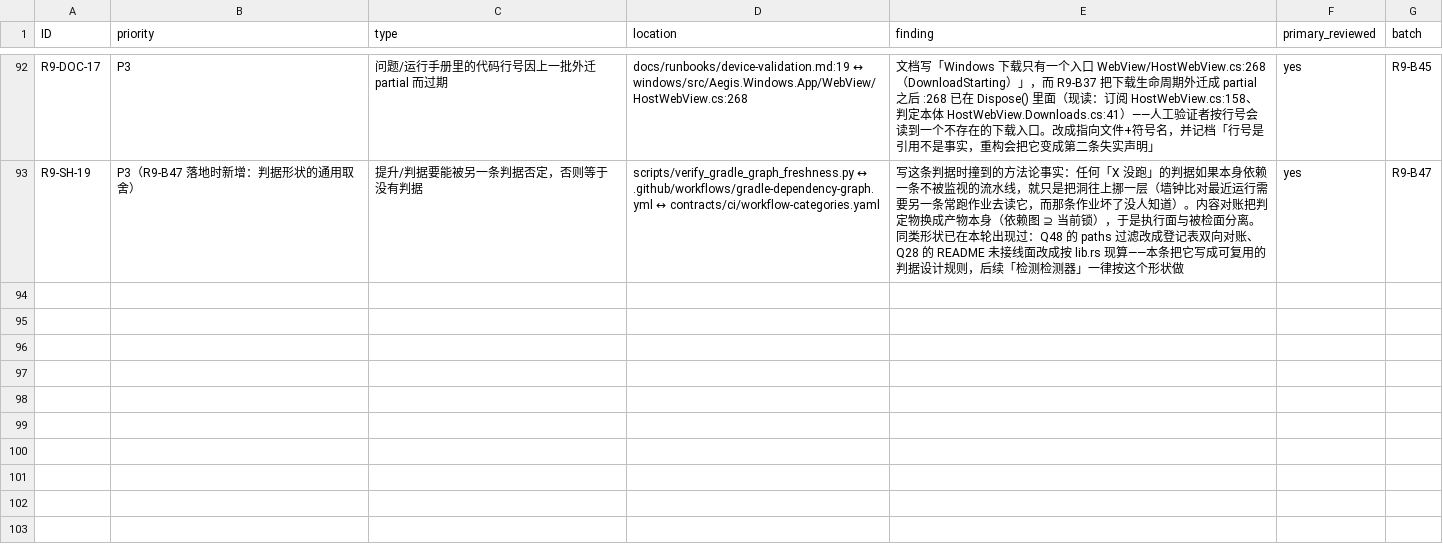
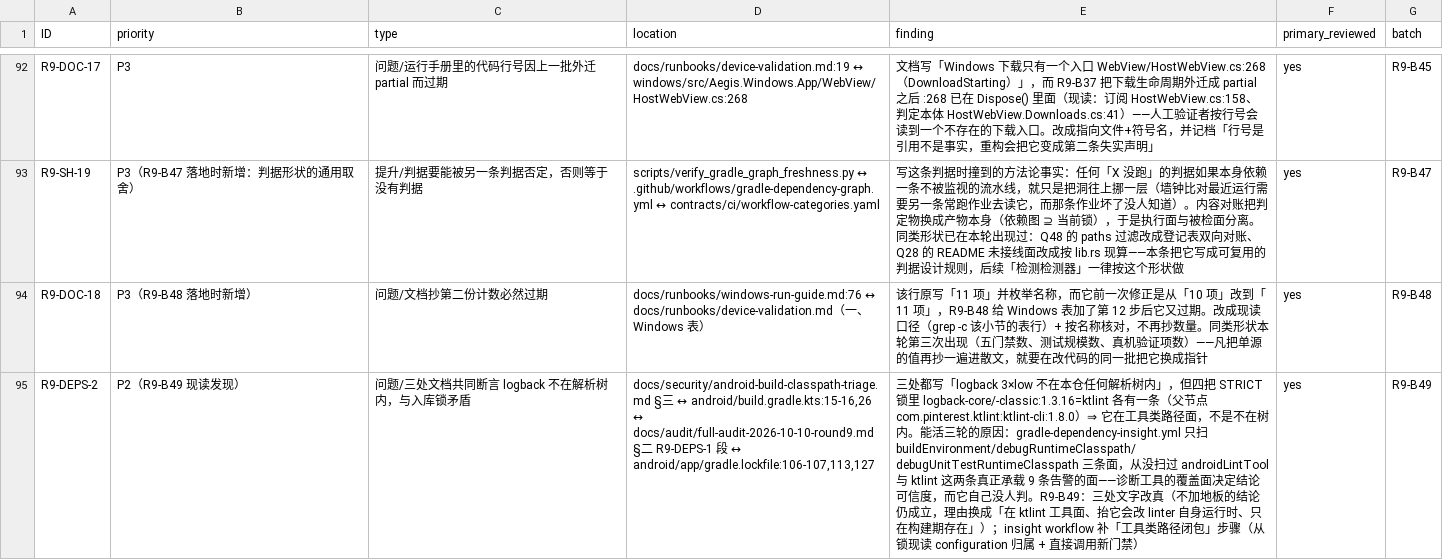
Before and after one commit to bear20252026/aegis-dual-platform, a CSV file: docs/audit/full-audit-2026-10-10-round9.csv, drawn as a sheet; only a part is shown, gaps mark what is left out; the diff covers the shown part only; the diff names each change by its address in the sheet, - before the commit and + after, or states it on an @@ line.

Commit message:
ci(security): 9 条 Gradle 告警 dismiss 的前提改成常跑判据 + 三处「logback 不在解析树」现读改真（R9-B49）

```diff
--- a/docs/audit/full-audit-2026-10-10-round9.csv
+++ b/docs/audit/full-audit-2026-10-10-round9.csv
+row 94: R9-DOC-18 | P3（R9-B48 落地时新增） | 问题/文档抄第二份计数必然过期 | docs/runbooks/windows-run-guide.md:76 ↔ docs/runbooks/device-validation.md（一、Windows 表） | 该行原写「11 项」并枚举名称，而它前一次修正是从「10 项」改到「11 项」，R9-B48 给 Windows 表加了第 12 步后它又过期。改成现读口径（grep -c 该小节的表行）+ 按名称核对，不再抄数量。同类形状本轮第三次出现（五门禁数、测试规模数、真机验证项数）——凡把单源的值再抄一遍进散文，就要在改代码的同一批把它换成指针 | yes | R9-B48
+row 95: R9-DEPS-2 | P2（R9-B49 现读发现） | 问题/三处文档共同断言 logback 不在解析树内，与入库锁矛盾 | docs/security/android-build-classpath-triage.md §三 ↔ android/build.gradle.kts:15-16,26 ↔ docs/audit/full-audit-2026-10-10-round9.md §二 R9-DEPS-1 段 ↔ android/app/gradle.lockfile:106-107,113,127 | 三处都写「logback 3×low 不在本仓任何解析树内」，但四把 STRICT 锁里 logback-core/-classic:1.3.16=ktlint 各有一条（父节点 com.pinterest.ktlint:ktlint-cli:1.8.0）⇒ 它在工具类路径面，不是不在树内。能活三轮的原因：gradle-dependency-insight.yml 只扫 buildEnvironment/debugRuntimeClasspath/debugUnitTestRuntimeClasspath 三条面，从没扫过 androidLintTool 与 ktlint 这两条真正承载 9 条告警的面——诊断工具的覆盖面决定结论可信度，而它自己没人判。R9-B49：三处文字改真（不加地板的结论仍成立，理由换成「在 ktlint 工具面、抬它会改 linter 自身运行时、只在构建期存在」）；insight workflow 补「工具类路径闭包」步骤（从锁现读 configuration 归属 + 直接调用新门禁） | yes | R9-B49
```
Also changed, not shown: 1 added row and 6 edited cells elsewhere in this file, 7 other files.
